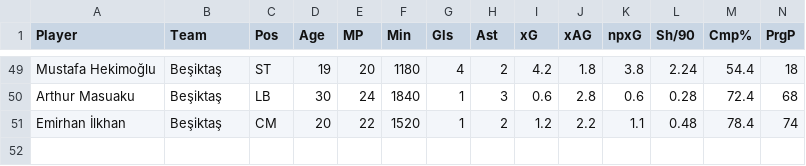
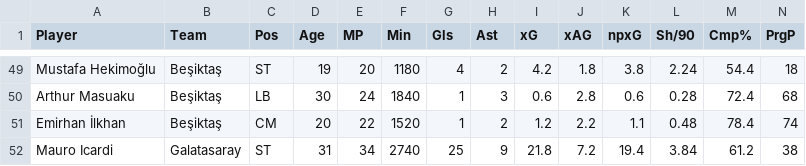
Before and after one commit to enesvarim/Futbolcu_Analizi, a CSV file: veriseti/superlig_3buyukler_2024-25.csv, drawn as a sheet; only a part is shown, gaps mark what is left out; rows hold the shown columns only; the diff names each change by its address in the sheet, - before the commit and + after, or states it on an @@ line.

```diff
--- a/veriseti/superlig_3buyukler_2024-25.csv
+++ b/veriseti/superlig_3buyukler_2024-25.csv
+row 52: Mauro Icardi | Galatasaray | ST | 31 | 34 | 2740 | 25 | 9 | 21.8 | 7.2 | 19.4 | 3.84 | 61.2 | 38
```
Also changed, not shown: 1 other file.
